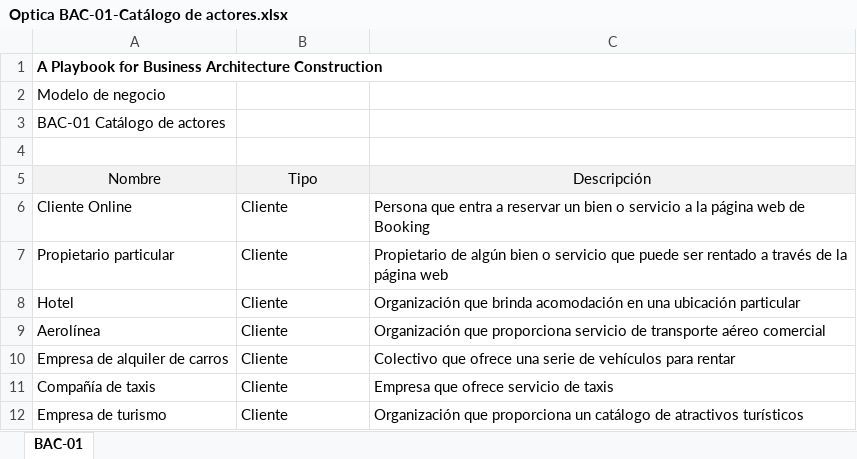
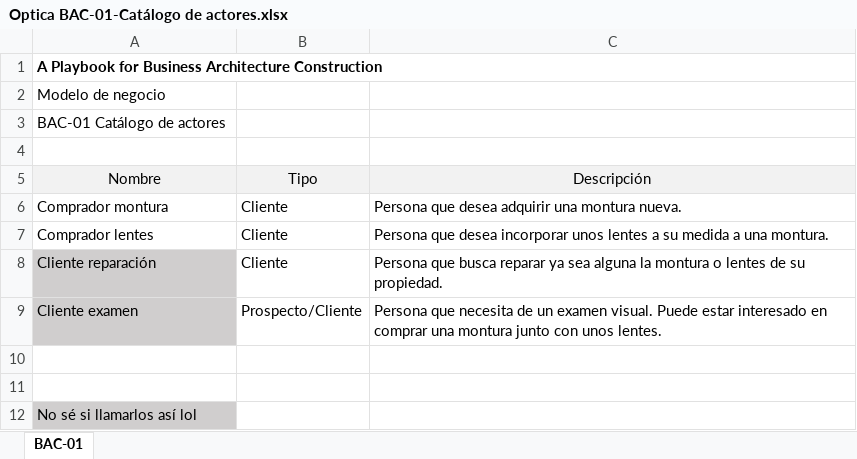
Before and after one commit to sergio-juandiego/arquiemp, an Excel workbook: HT-4/Optica BAC-01-Catálogo de actores.xlsx, sheet BAC-01, drawn as a sheet; values as stored, in another font and other column widths than the file's, no borders; removed rows and columns are numbered as before the commit, all else as after; the diff names each change by its address in the sheet, - before the commit and + after, or states it on an @@ line.

```diff
--- a/HT-4/Optica BAC-01-Catálogo de actores.xlsx (sheet BAC-01)
+++ b/HT-4/Optica BAC-01-Catálogo de actores.xlsx (sheet BAC-01)
+row 6: Comprador montura | Cliente | Persona que desea adquirir una montura nueva.
-A7: Cliente Online
+A7: Comprador lentes
-C7: Persona que entra a reservar un bien o servicio a la página web de Booking
+C7: Persona que desea incorporar unos lentes a su medida a una montura.
-A8: Propietario particular
+A8: Cliente reparación
-A8 fill: none
+A8 fill: #D0CECE
-C8: Propietario de algún bien o servicio que puede ser rentado a través de la página web
+C8: Persona que busca reparar ya sea alguna la montura o lentes de su propiedad.
-row 8: Hotel | Cliente | Organización que brinda acomodación en una ubicación particular
-row 9: Aerolínea | Cliente | Organización que proporciona servicio de transporte aéreo comercial
-row 10: Empresa de alquiler de carros | Cliente | Colectivo que ofrece una serie de vehículos para rentar
+row 9: Cliente examen | Prospecto/Cliente | Persona que necesita de un examen visual. Puede estar interesado en comprar una montura junto con unos lentes.
-row 10: Compañía de taxis | Cliente | Empresa que ofrece servicio de taxis
+row 10: (empty)
-row 11: Empresa de turismo | Cliente | Organización que proporciona un catálogo de atractivos turísticos
+row 11: (empty)
+row 12: No sé si llamarlos así lol
```
Also changed, not shown: 1 other file.
